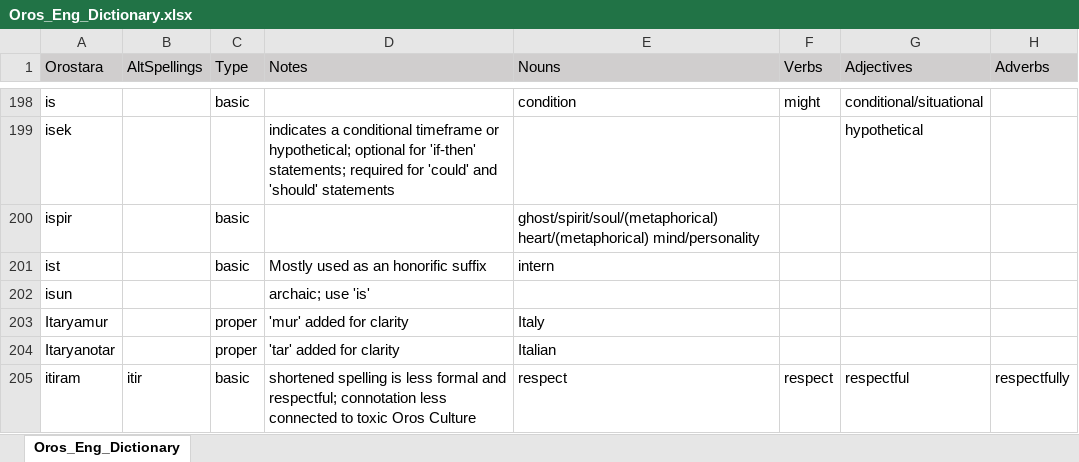
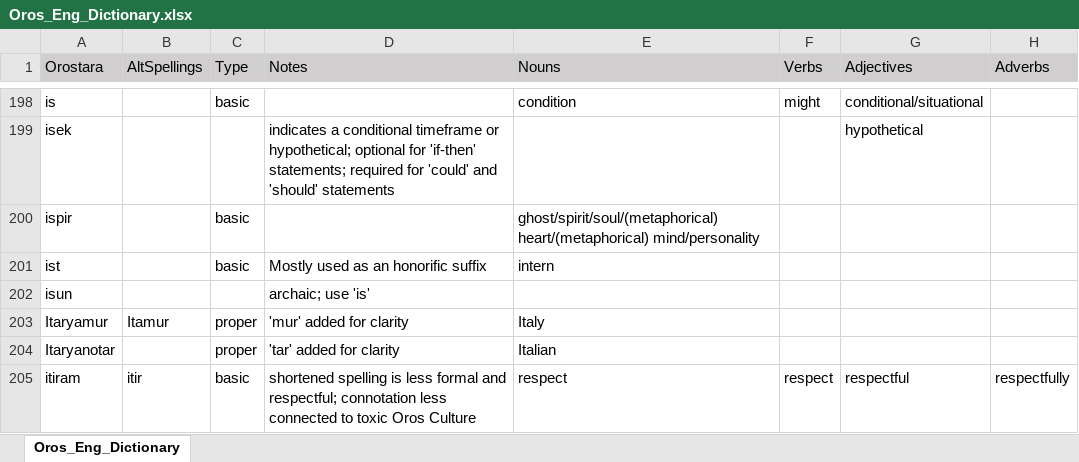
Before and after one commit to orostara/Orostara-Dictionary, an Excel workbook: files/Oros_Eng_Dictionary.xlsx, sheet Oros_Eng_Dictionary, drawn as a sheet; only a part is shown, gaps mark what is left out; values as stored, in another font and other column widths than the file's, no borders; table styles not drawn; the diff covers the shown part only; the diff names each change by its address in the sheet, - before the commit and + after, or states it on an @@ line.

```diff
--- a/files/Oros_Eng_Dictionary.xlsx (sheet Oros_Eng_Dictionary)
+++ b/files/Oros_Eng_Dictionary.xlsx (sheet Oros_Eng_Dictionary)
-B203 (AltSpellings): (empty)
+B203 (AltSpellings): Itamur
```
Also changed, not shown: 3 added rows, 4 removed rows and 52 edited cells elsewhere in this sheet, 2 other files.
